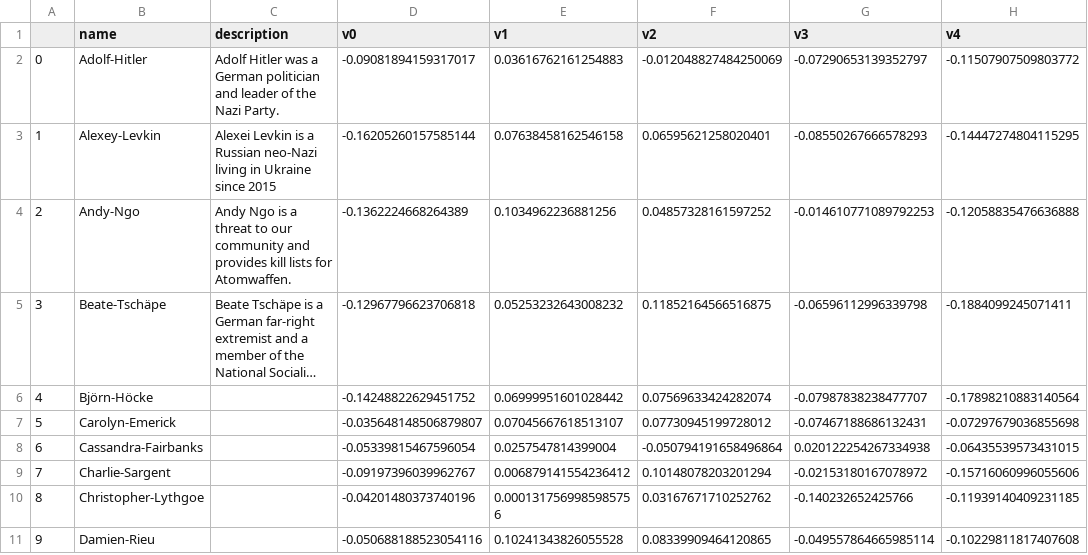
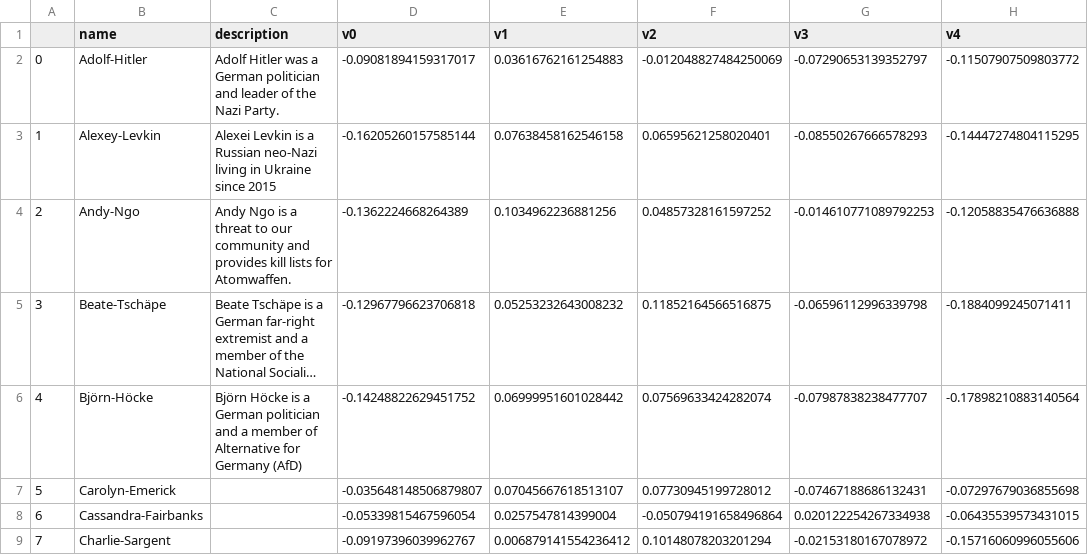
Before and after one commit to webcoderz/webi-faces, a CSV file: faceDB.csv, drawn as a sheet; only a part is shown; the shorter side is filled out with more unchanged rows; long unchanged cells end in …; the diff names each change by its address in the sheet, - before the commit and + after, or states it on an @@ line.

Commit message:
update with a new face

```diff
--- a/faceDB.csv
+++ b/faceDB.csv
-C6 (description): (empty)
+C6 (description): Björn Höcke is a German politician and a member of Alternative for Germany (AfD)
```
